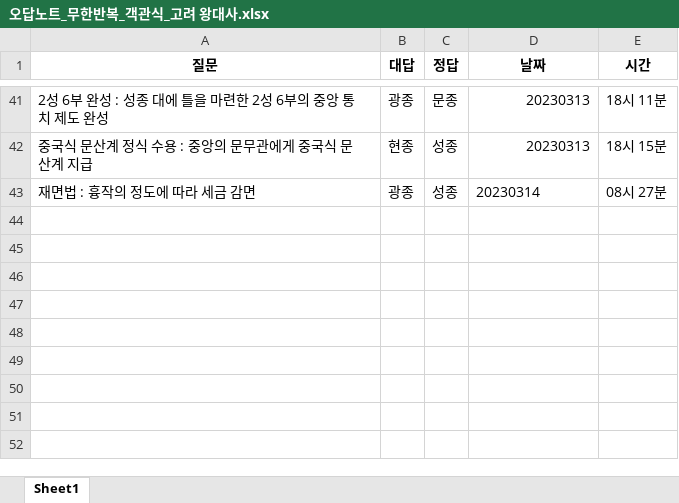
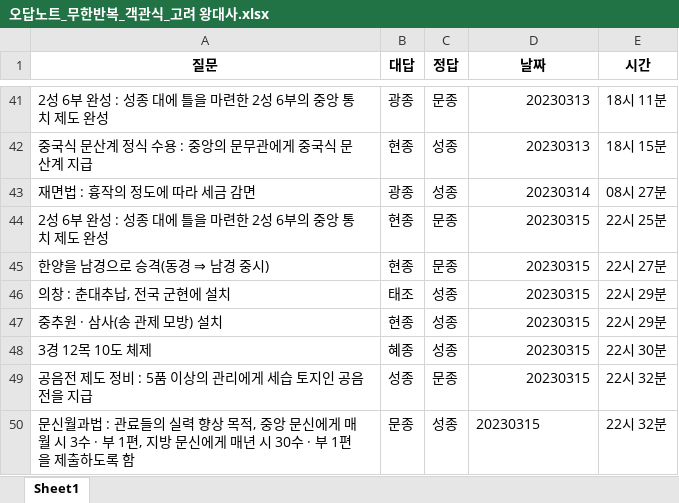
Before and after one commit to Choisignal/Private-Quizlet, an Excel workbook: 학습자료/단답형/오답노트/오답노트_무한반복_객관식_고려 왕대사.xlsx, sheet Sheet1, drawn as a sheet; only a part is shown, gaps mark what is left out; values as stored, in another font and other column widths than the file's, no borders; the diff names each change by its address in the sheet, - before the commit and + after, or states it on an @@ line.

```diff
--- a/학습자료/단답형/오답노트/오답노트_무한반복_객관식_고려 왕대사.xlsx (sheet Sheet1)
+++ b/학습자료/단답형/오답노트/오답노트_무한반복_객관식_고려 왕대사.xlsx (sheet Sheet1)
-D43 alignment: left
+D43 alignment: right
+row 44: 2성 6부 완성 : 성종 대에 틀을 마련한 2성 6부의 중앙 통치 제도 완성 | 현종 | 문종 | 20230315 | 22시 25분
+row 45: 한양을 남경으로 승격(동경 ⇒ 남경 중시) | 현종 | 문종 | 20230315 | 22시 27분
+row 46: 의창 : 춘대추납, 전국 군현에 설치 | 태조 | 성종 | 20230315 | 22시 29분
+row 47: 중추원 · 삼사(송 관제 모방) 설치 | 현종 | 성종 | 20230315 | 22시 29분
+row 48: 3경 12목 10도 체제 | 혜종 | 성종 | 20230315 | 22시 30분
+row 49: 공음전 제도 정비 : 5품 이상의 관리에게 세습 토지인 공음전을 지급 | 성종 | 문종 | 20230315 | 22시 32분
+row 50: 문신월과법 : 관료들의 실력 향상 목적, 중앙 문신에게 매월 시 3수 · 부 1편, 지방 문신에게 매년 시 30수 · 부 1편을 제출하도록 함 | 문종 | 성종 | 20230315 | 22시 32분
```
Also changed, not shown: 학습자료/단답형/영단어 기출.xlsx, 학습자료/단답형/오답노트/오답노트_무한반복_객관식_전공.xlsx, 7 other files.
